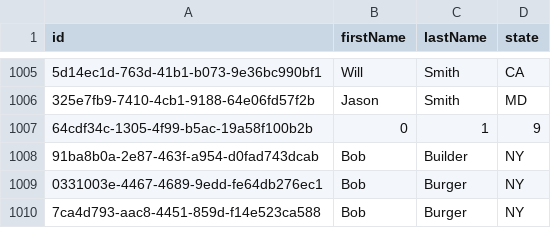
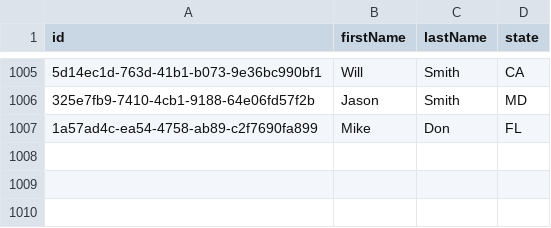
Before and after one commit to shanemitchiko/Sustainable-Foraging, a CSV file: data/foragers.csv, drawn as a sheet; only a part is shown, gaps mark what is left out; removed rows and columns are numbered as before the commit, all else as after; the diff names each change by its address in the sheet, - before the commit and + after, or states it on an @@ line.

```diff
--- a/data/foragers.csv
+++ b/data/foragers.csv
-row 1007: 64cdf34c-1305-4f99-b5ac-19a58f100b2b | 0 | 1 | 9
-row 1008: 91ba8b0a-2e87-463f-a954-d0fad743dcab | Bob | Builder | NY
-row 1009: 0331003e-4467-4689-9edd-fe64db276ec1 | Bob | Burger | NY
-row 1010: 7ca4d793-aac8-4451-859d-f14e523ca588 | Bob | Burger | NY
+row 1007: 1a57ad4c-ea54-4758-ab89-c2f7690fa899 | Mike | Don | FL
```
Also changed, not shown: data/forage_data/2020-05-24.csv, data/forage_data_test/2020-06-26.csv, 25 other files.
